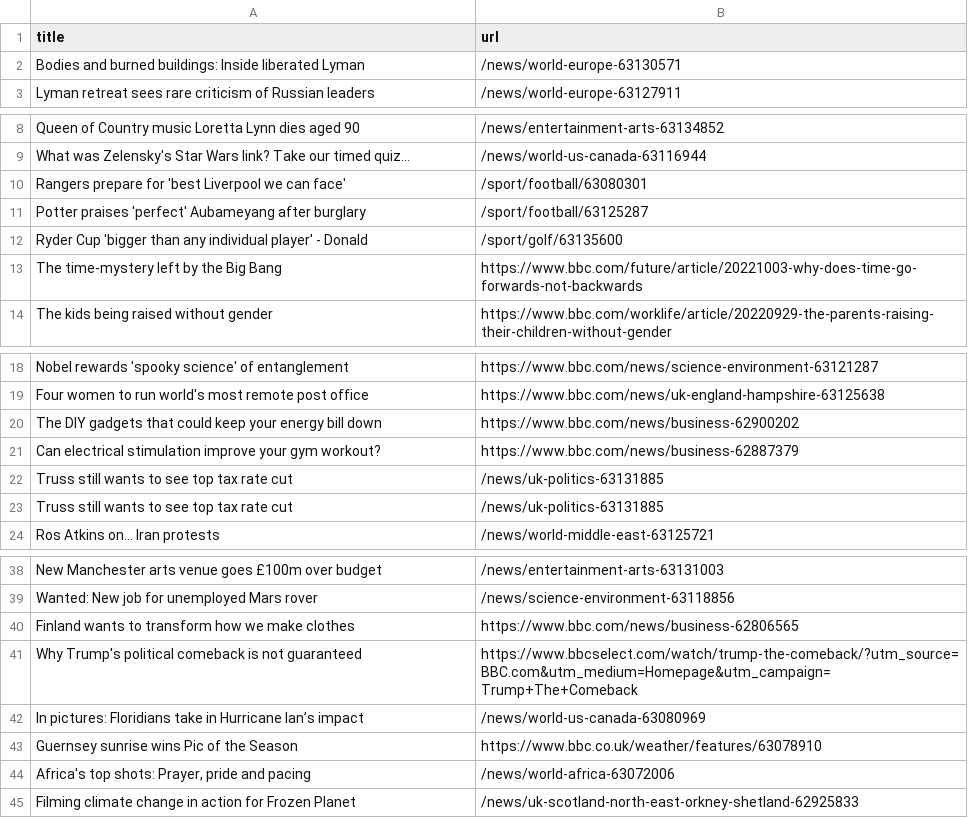
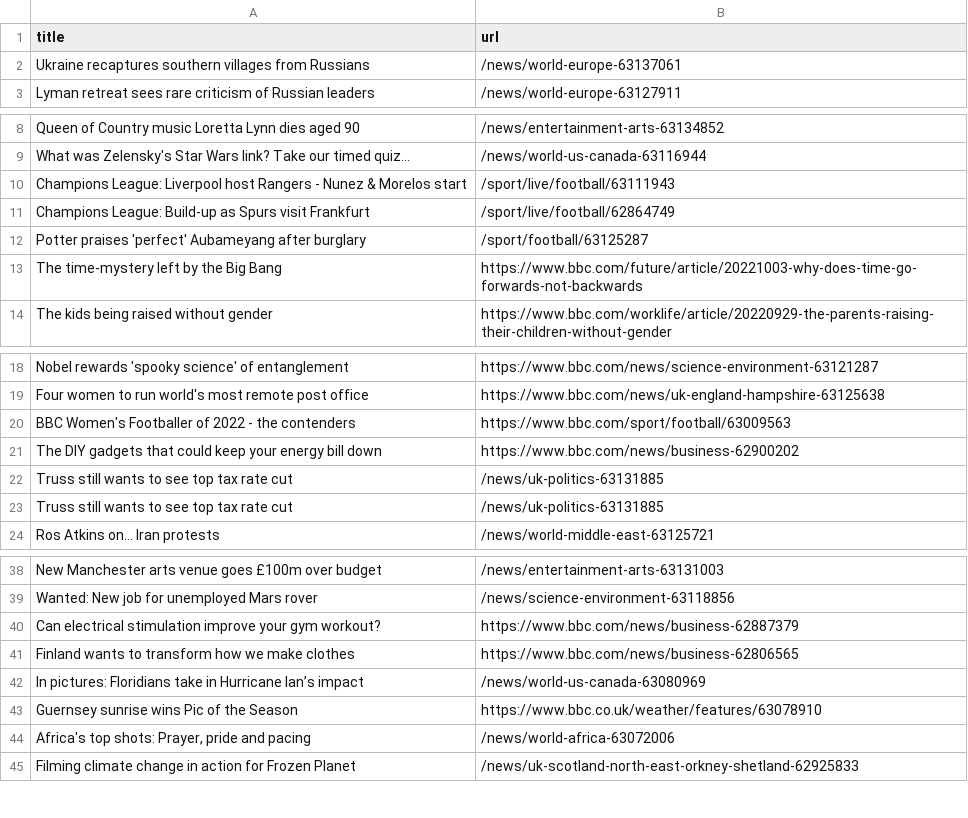
Before and after one commit to vlsachdev/automatic-scraper-bbc, a CSV file: bbc.csv, drawn as a sheet; only a part is shown, gaps mark what is left out.

```diff
--- a/bbc.csv
+++ b/bbc.csv
@@ -1,3 +1,3 @@
 title,url
-Bodies and burned buildings: Inside liberated Lyman,/news/world-europe-63130571
+Ukraine recaptures southern villages from Russians,/news/world-europe-63137061
 Lyman retreat sees rare criticism of Russian leaders,/news/world-europe-63127911
@@ -9,5 +9,5 @@ Queen of Country music Loretta Lynn dies aged 90,/news/entertainment-arts-631348
 What was Zelensky's Star Wars link? Take our timed quiz...,/news/world-us-canada-63116944
-Rangers prepare for 'best Liverpool we can face',/sport/football/63080301
+Champions League: Liverpool host Rangers - Nunez & Morelos start,/sport/live/football/63111943
+Champions League: Build-up as Spurs visit Frankfurt,/sport/live/football/62864749
 Potter praises 'perfect' Aubameyang after burglary,/sport/football/63125287
-Ryder Cup 'bigger than any individual player' - Donald,/sport/golf/63135600
 The time-mystery left by the Big Bang,https://www.bbc.com/future/article/20221003-why-does-time-go-forwards-not-backwards
@@ -19,4 +19,4 @@ Nobel rewards 'spooky science' of entanglement,https://www.bbc.com/news/science-
 Four women to run world's most remote post office,https://www.bbc.com/news/uk-england-hampshire-63125638
+BBC Women's Footballer of 2022 - the contenders,https://www.bbc.com/sport/football/63009563
 The DIY gadgets that could keep your energy bill down,https://www.bbc.com/news/business-62900202
-Can electrical stimulation improve your gym workout?,https://www.bbc.com/news/business-62887379
 Truss still wants to see top tax rate cut,/news/uk-politics-63131885
@@ -39,4 +39,4 @@ New Manchester arts venue goes £100m over budget,/news/entertainment-arts-63131
 Wanted: New job for unemployed Mars rover,/news/science-environment-63118856
+Can electrical stimulation improve your gym workout?,https://www.bbc.com/news/business-62887379
 Finland wants to transform how we make clothes,https://www.bbc.com/news/business-62806565
-Why Trump's political comeback is not guaranteed,https://www.bbcselect.com/watch/trump-the-comeback/?utm_source=BBC.com&utm_medium=Homepage&utm_campaign=Trump+The+Comeback
 In pictures: Floridians take in Hurricane Ian’s impact,/news/world-us-canada-63080969
```
